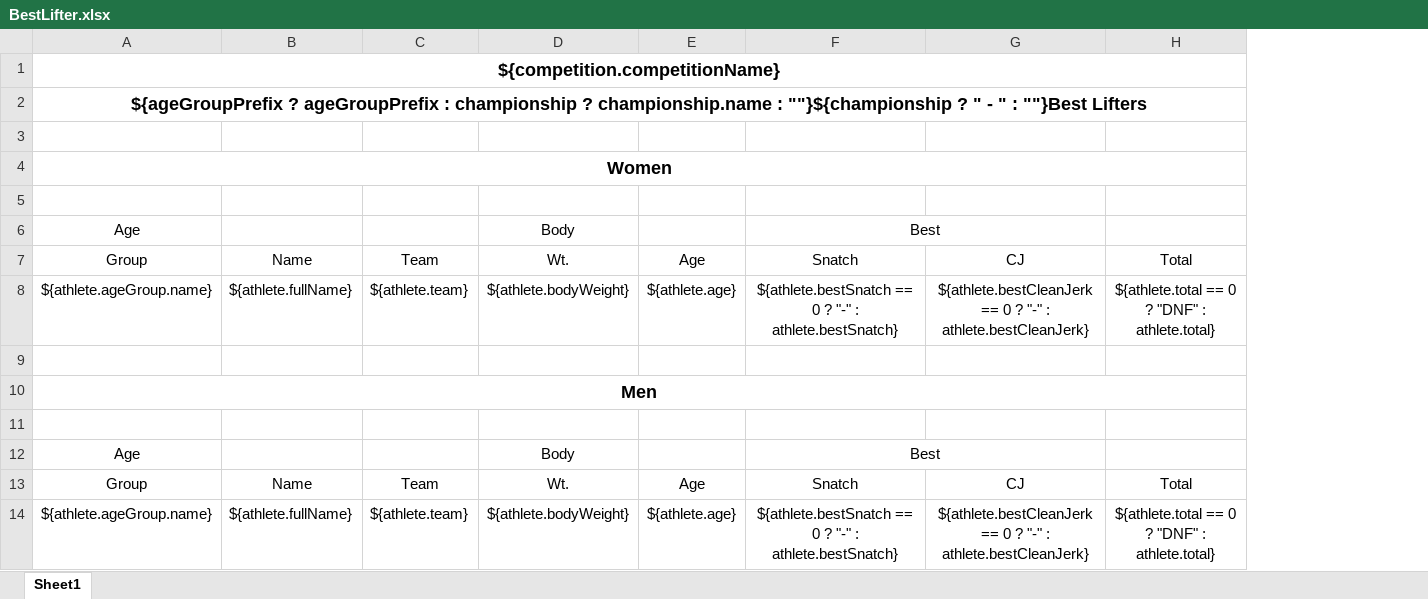
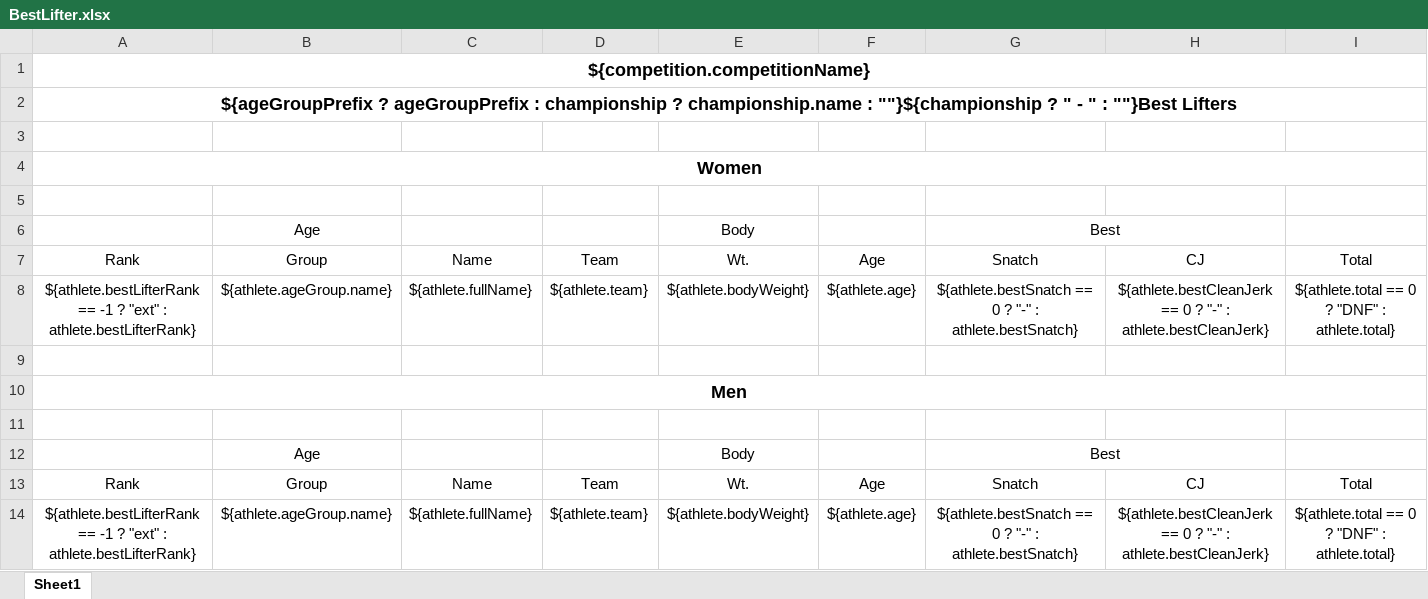
Before and after one commit to nemikor-solutions/usaw-owlcms, an Excel workbook: local/templates/competitionBook/BestLifter.xlsx, sheet Sheet1, drawn as a sheet; only a part is shown; values as stored, in another font and other column widths than the file's, no borders; removed rows and columns are numbered as before the commit, all else as after; rows hold the shown columns only; the diff names each change by its address in the sheet, - before the commit and + after, or states it on an @@ line.

```diff
--- a/local/templates/competitionBook/BestLifter.xlsx (sheet Sheet1)
+++ b/local/templates/competitionBook/BestLifter.xlsx (sheet Sheet1)
+column A, rows 1-2: ${competition.competitionName} | ${ageGroupPrefix ? ageGroupPrefix : championship ? championship.name : ""}${championship ? " - " : ""}Best Lifters; rows 7-14: Rank | ${athlete.bestLifterRank == -1 ? "ext" : athlete.bestLifterRank} |  | Men |  |  | Rank | ${athlete.bestLifterRank == -1 ? "ext" : athlete.bestLifterRank}
-row 1: ${competition.competitionName}
-row 2: ${ageGroupPrefix ? ageGroupPrefix : championship ? championship.name : ""}${championship ? " - " : ""}Best Lifters
-B2: Women
+B2: (empty)
-A4:I4 merged
+row 3: (empty)
+row 4: Women
-B10: Men
+B10: (empty)
-A10:I10 merged
```
Also changed, not shown: local/templates/competitionBook/BestLifter-NoPlaque.xlsx.
